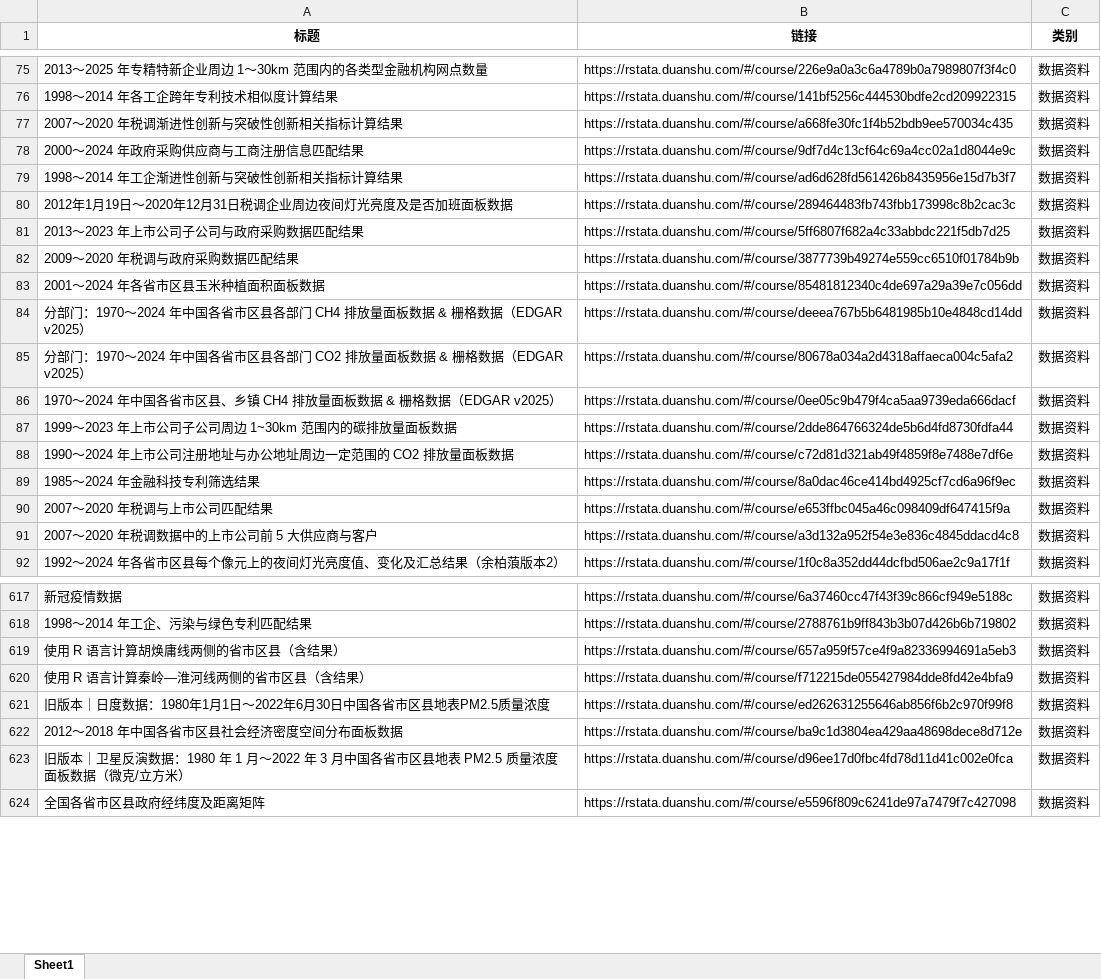
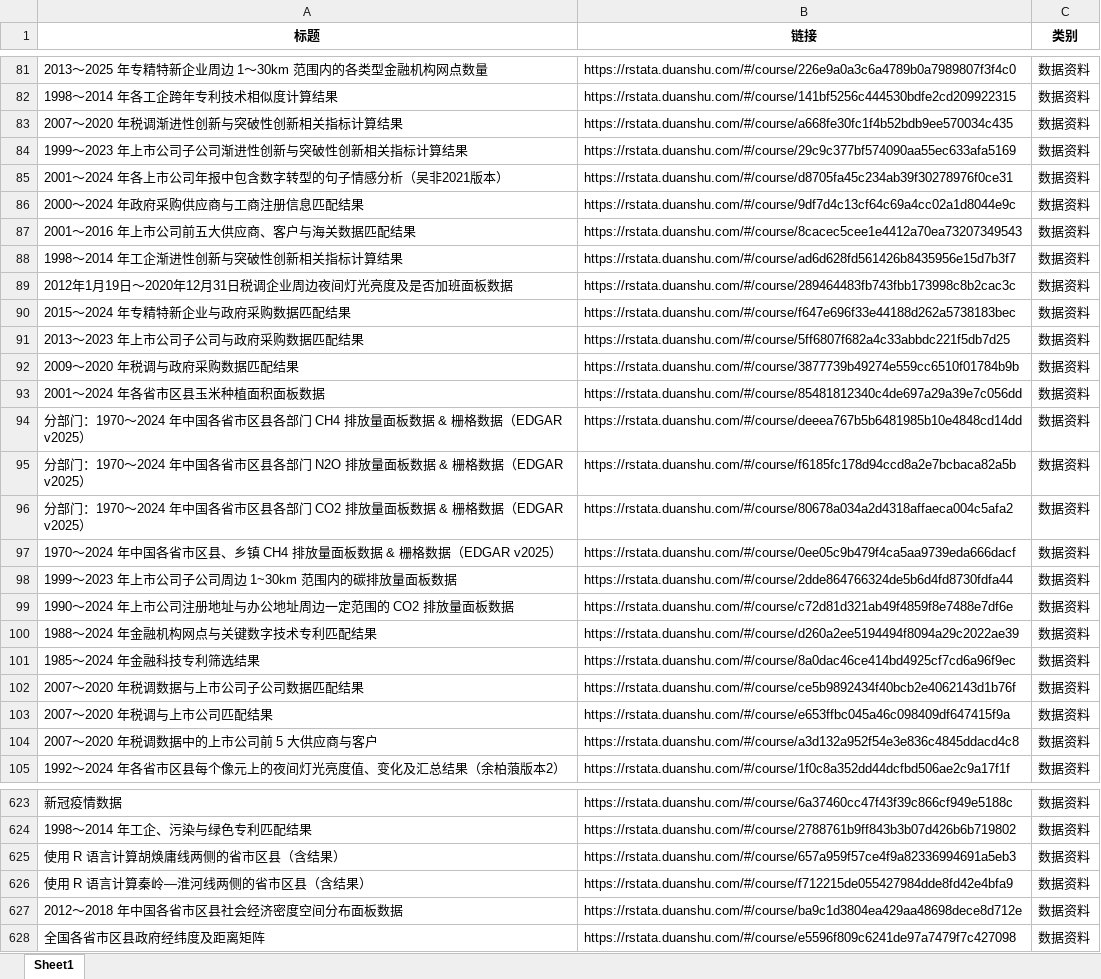
Before and after one commit to r-stata/tidyfriday, an Excel workbook: searchtable/RStata 课程&数据列表raw.xlsx, sheet Sheet1, drawn as a sheet; only a part is shown, gaps mark what is left out; values as stored, in another font and other column widths than the file's, no borders; removed rows and columns are numbered as before the commit, all else as after; the diff covers the shown part only; the diff names each change by its address in the sheet, - before the commit and + after, or states it on an @@ line.

```diff
--- a/searchtable/RStata 课程&数据列表raw.xlsx (sheet Sheet1)
+++ b/searchtable/RStata 课程&数据列表raw.xlsx (sheet Sheet1)
+row 84: 1999～2023 年上市公司子公司渐进性创新与突破性创新相关指标计算结果 | https://rstata.duanshu.com/#/course/29c9c377bf574090aa55ec633afa5169 | 数据资料
+row 85: 2001～2024 年各上市公司年报中包含数字转型的句子情感分析（吴非2021版本） | https://rstata.duanshu.com/#/course/d8705fa45c234ab39f30278976f0ce31 | 数据资料
+row 87: 2001～2016 年上市公司前五大供应商、客户与海关数据匹配结果 | https://rstata.duanshu.com/#/course/8cacec5cee1e4412a70ea73207349543 | 数据资料
+row 90: 2015～2024 年专精特新企业与政府采购数据匹配结果 | https://rstata.duanshu.com/#/course/f647e696f33e44188d262a5738183bec | 数据资料
+row 95: 分部门：1970～2024 年中国各省市区县各部门 N2O 排放量面板数据 & 栅格数据（EDGAR v2025） | https://rstata.duanshu.com/#/course/f6185fc178d94ccd8a2e7bcbaca82a5b | 数据资料
+row 100: 1988～2024 年金融机构网点与关键数字技术专利匹配结果 | https://rstata.duanshu.com/#/course/d260a2ee5194494f8094a29c2022ae39 | 数据资料
+row 102: 2007～2020 年税调数据与上市公司子公司数据匹配结果 | https://rstata.duanshu.com/#/course/ce5b9892434f40bcb2e4062143d1b76f | 数据资料
-row 621: 旧版本｜日度数据：1980年1月1日～2022年6月30日中国各省市区县地表PM2.5质量浓度 | https://rstata.duanshu.com/#/course/ed262631255646ab856f6b2c970f99f8 | 数据资料
-row 623: 旧版本｜卫星反演数据：1980 年 1 月～2022 年 3 月中国各省市区县地表 PM2.5 质量浓度面板数据（微克/立方米） | https://rstata.duanshu.com/#/course/d96ee17d0fbc4fd78d11d41c002e0fca | 数据资料
```
Also changed, not shown: 6 added rows, 17 removed rows and 25 edited cells elsewhere in this sheet, 12 other files.
